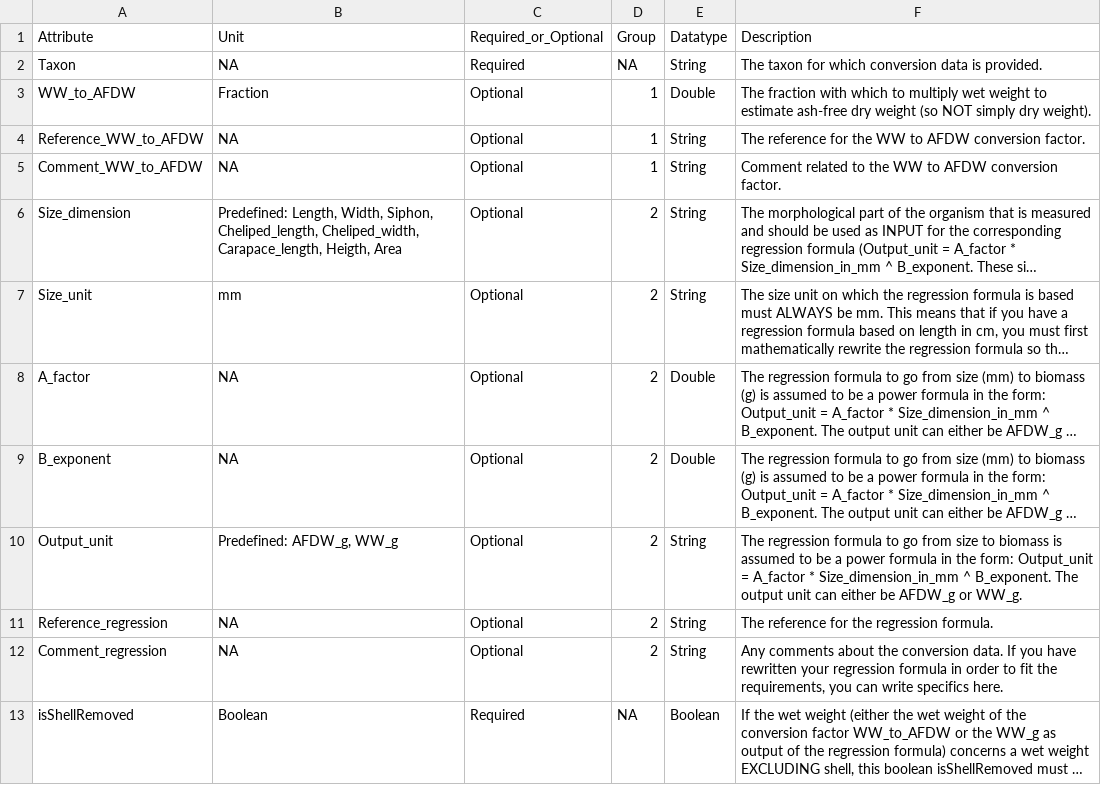
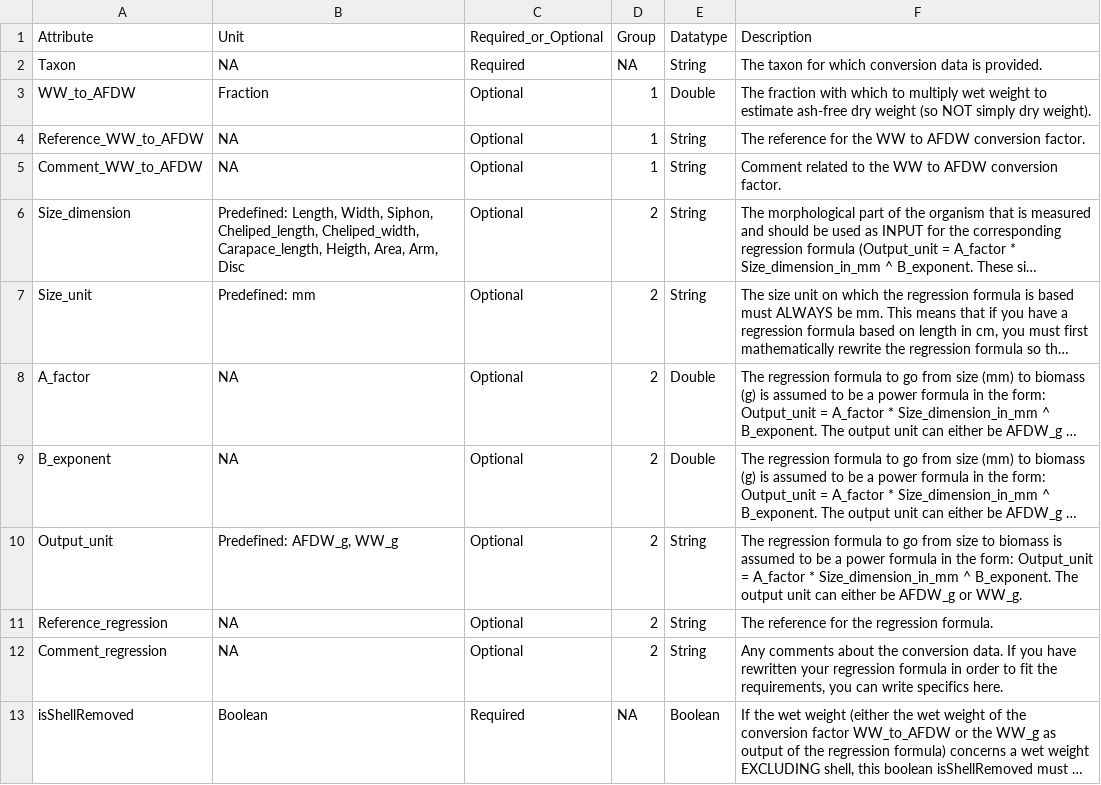
Before and after one commit to dswdejonge/TripleD, a CSV file: inst/extdata/attributes_bioconversion.csv, drawn as a sheet; long unchanged cells end in …; the diff names each change by its address in the sheet, - before the commit and + after, or states it on an @@ line.

Commit message:
Add Arm and Disc as allowed dimensions.

```diff
--- a/inst/extdata/attributes_bioconversion.csv
+++ b/inst/extdata/attributes_bioconversion.csv
-B6 (Unit): …Carapace_length, Heigth, Area
+B6 (Unit): …Carapace_length, Heigth, Area, Arm, Disc
-B7 (Unit): mm
+B7 (Unit): Predefined: mm
```
Also changed, not shown: inst/extdata/attributes_species.csv.
